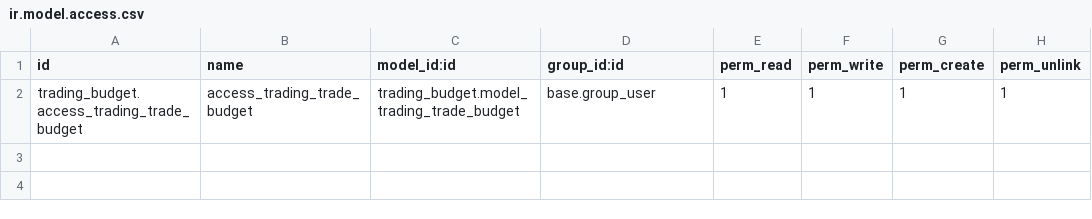
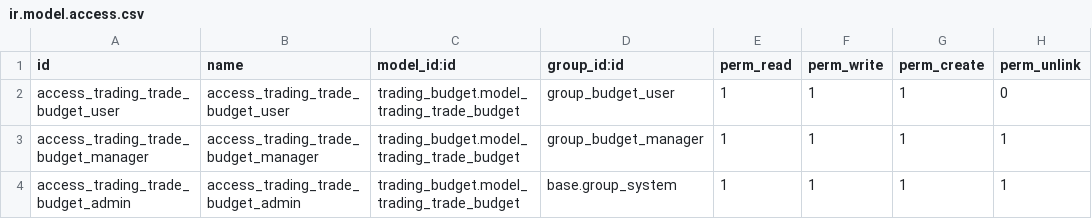
Before and after one commit to Noelle-Wavinya-Maingi/trading, a CSV file: commodity_trading/trading_budget/security/ir.model.access.csv, drawn as a sheet.

```diff
--- a/commodity_trading/trading_budget/security/ir.model.access.csv
+++ b/commodity_trading/trading_budget/security/ir.model.access.csv
@@ -1,2 +1,4 @@
 id,name,model_id:id,group_id:id,perm_read,perm_write,perm_create,perm_unlink
-trading_budget.access_trading_trade_budget,access_trading_trade_budget,trading_budget.model_trading_trade_budget,base.group_user,1,1,1,1
+access_trading_trade_budget_user,access_trading_trade_budget_user,trading_budget.model_trading_trade_budget,group_budget_user,1,1,1,0
+access_trading_trade_budget_manager,access_trading_trade_budget_manager,trading_budget.model_trading_trade_budget,group_budget_manager,1,1,1,1
+access_trading_trade_budget_admin,access_trading_trade_budget_admin,trading_budget.model_trading_trade_budget,base.group_system,1,1,1,1
```
Also changed, not shown: commodity_trading/trading/security/ir.model.access.csv, 4 other files.
